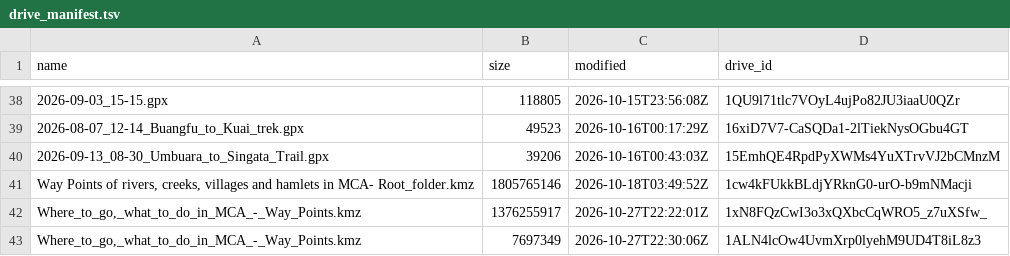
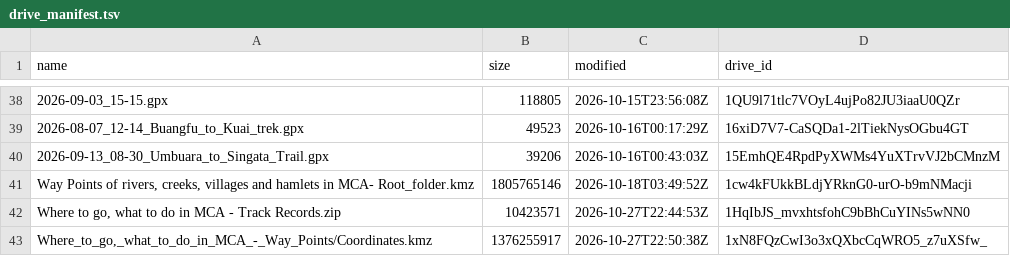
Before and after one commit to wtunsworth-a11y/MCA_Tracks, a TSV file: data/drive_manifest.tsv, drawn as a sheet; only a part is shown, gaps mark what is left out; removed rows and columns are numbered as before the commit, all else as after; the diff covers the shown part only; the diff names each change by its address in the sheet, - before the commit and + after, or states it on an @@ line.

```diff
--- a/data/drive_manifest.tsv
+++ b/data/drive_manifest.tsv
+row 42: Where to go, what to do in MCA - Track Records.zip | 10423571 | 2026-10-27T22:44:53Z | 1HqIbJS_mvxhtsfohC9bBhCuYINs5wNN0
-A43 (name): Where_to_go,_what_to_do_in_MCA_-_Way_Points.kmz
+A43 (name): Where_to_go,_what_to_do_in_MCA_-_Way_Points/Coordinates.kmz
-C43 (modified): 2026-10-27T22:22:01Z
+C43 (modified): 2026-10-27T22:50:38Z
-row 43: Where_to_go,_what_to_do_in_MCA_-_Way_Points.kmz | 7697349 | 2026-10-27T22:30:06Z | 1ALN4lcOw4UvmXrp0lyehM9UD4T8iL8z3
```
Also changed, not shown: 21 moved rows elsewhere in this file, 1 other file.
